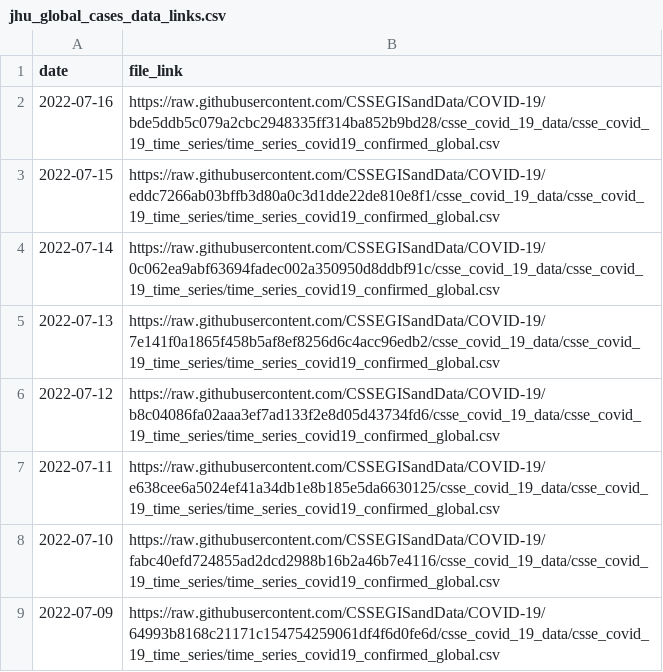
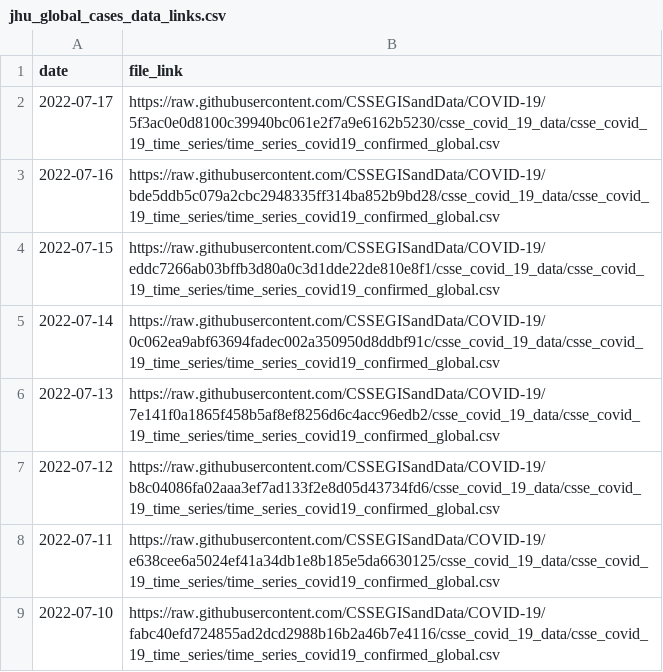
Before and after one commit to Serena-Wang/covidData, a CSV file: data/jhu_global_cases_data_links.csv, drawn as a sheet; only a part is shown; the shorter side is filled out with more unchanged rows.

```diff
--- a/data/jhu_global_cases_data_links.csv
+++ b/data/jhu_global_cases_data_links.csv
@@ -1,2 +1,3 @@
 "date","file_link"
+2022-07-17,"https://raw.githubusercontent.com/CSSEGISandData/COVID-19/5f3ac0e0d8100c39940bc061e2f7a9e6162b5230/csse_covid_19_data/csse_covid_19_time_series/time_series_covid19_confirmed_global.csv"
 2022-07-16,"https://raw.githubusercontent.com/CSSEGISandData/COVID-19/bde5ddb5c079a2cbc2948335ff314ba852b9bd28/csse_covid_19_data/csse_covid_19_time_series/time_series_covid19_confirmed_global.csv"
```
Also changed, not shown: data/jhu_global_deaths_data_links.csv, data/jhu_us_cases_data_links.csv, 1 other file.
